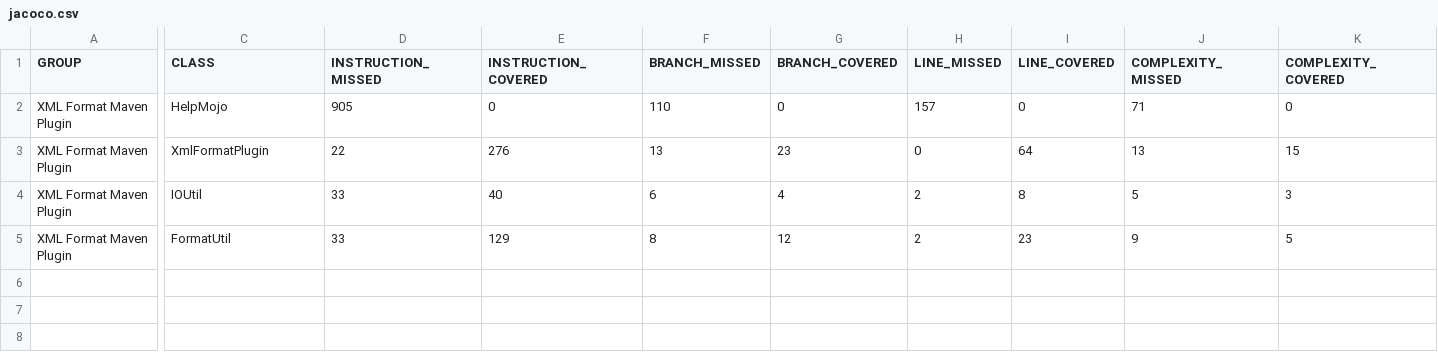
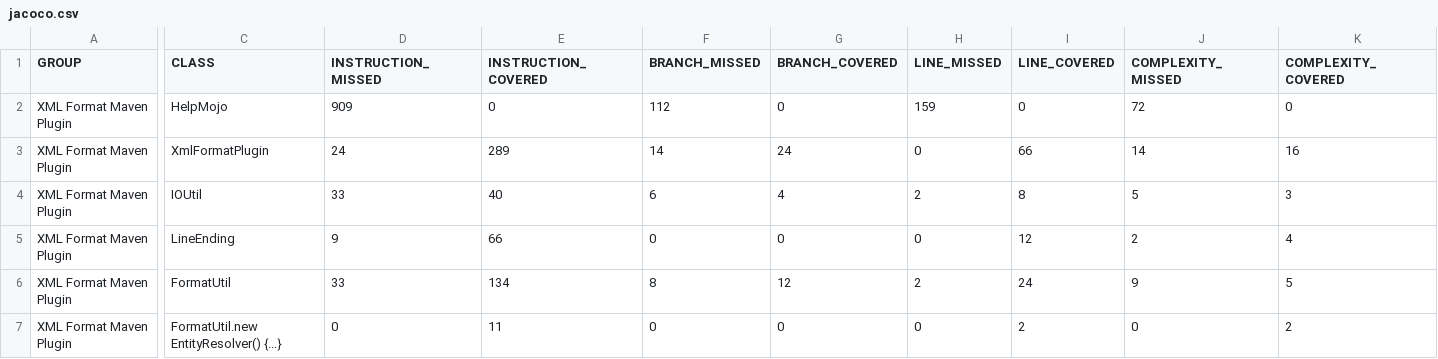
Before and after one commit to acegi/xml-format-maven-plugin, a CSV file: jacoco/jacoco.csv, drawn as a sheet; only a part is shown, gaps mark what is left out; addresses are those after the commit; rows hold the shown columns only; the diff covers the shown part only; the diff names each change by its address in the sheet, - before the commit and + after, or states it on an @@ line.

```diff
--- a/jacoco/jacoco.csv
+++ b/jacoco/jacoco.csv
-D2 (INSTRUCTION_MISSED): 905
+D2 (INSTRUCTION_MISSED): 909
-F2 (BRANCH_MISSED): 110
+F2 (BRANCH_MISSED): 112
-H2 (LINE_MISSED): 157
+H2 (LINE_MISSED): 159
-J2 (COMPLEXITY_MISSED): 71
+J2 (COMPLEXITY_MISSED): 72
-D3 (INSTRUCTION_MISSED): 22
+D3 (INSTRUCTION_MISSED): 24
-E3 (INSTRUCTION_COVERED): 276
+E3 (INSTRUCTION_COVERED): 289
-F3 (BRANCH_MISSED): 13
+F3 (BRANCH_MISSED): 14
-G3 (BRANCH_COVERED): 23
+G3 (BRANCH_COVERED): 24
-I3 (LINE_COVERED): 64
+I3 (LINE_COVERED): 66
-J3 (COMPLEXITY_MISSED): 13
+J3 (COMPLEXITY_MISSED): 14
-K3 (COMPLEXITY_COVERED): 15
+K3 (COMPLEXITY_COVERED): 16
+row 5: XML Format Maven Plugin | LineEnding | 9 | 66 | 0 | 0 | 0 | 12 | 2 | 4
-E6 (INSTRUCTION_COVERED): 129
+E6 (INSTRUCTION_COVERED): 134
-I6 (LINE_COVERED): 23
+I6 (LINE_COVERED): 24
+row 7: XML Format Maven Plugin | FormatUtil.new EntityResolver() {...} | 0 | 11 | 0 | 0 | 0 | 2 | 0 | 2
```
Also changed, not shown: 1 edited cell elsewhere in this file, 40 other files.
